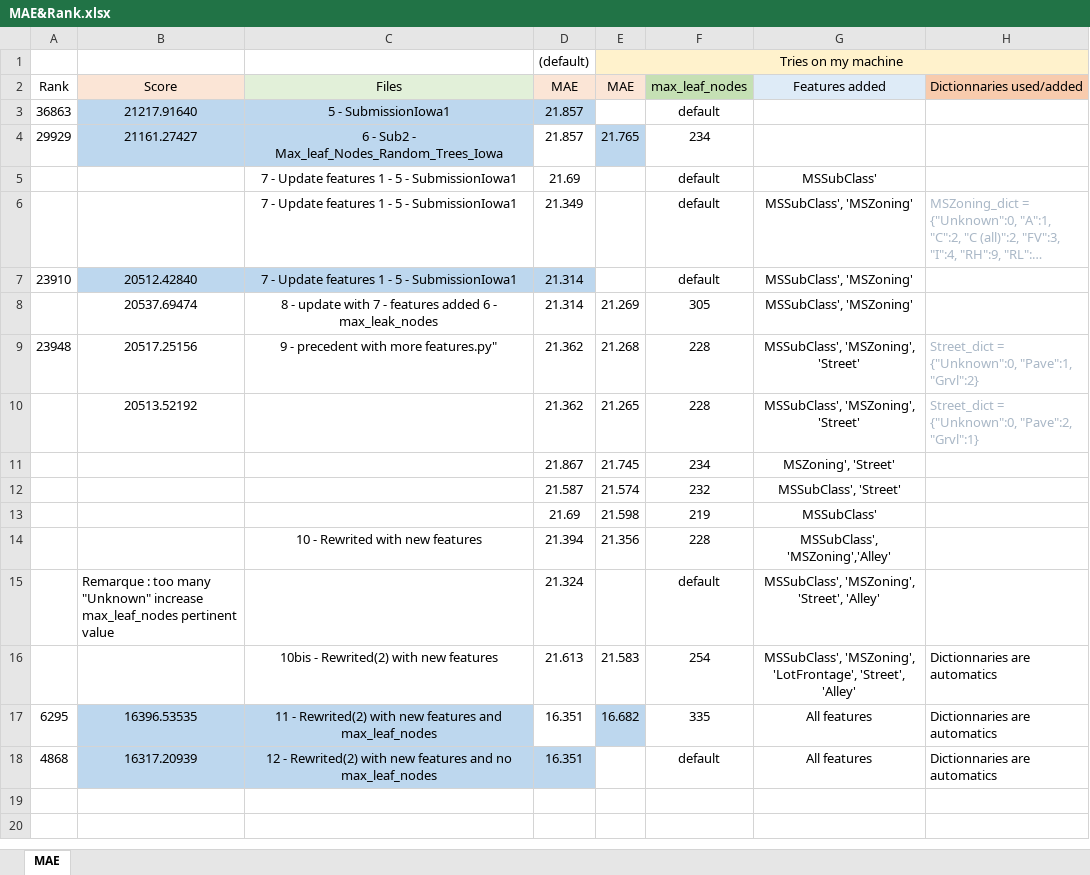
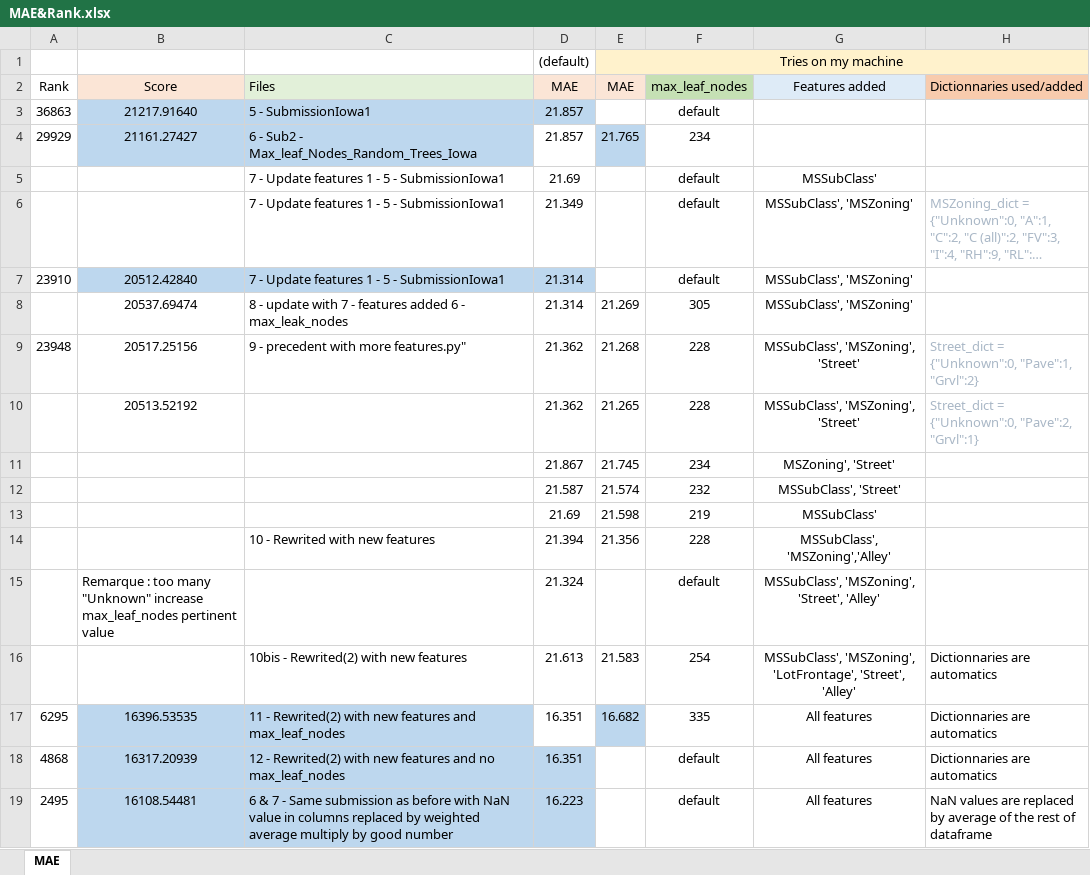
Before and after one commit to JonatanPlantey/My-submissions-at-Housing-Prices-Competition-for-Kaggle, an Excel workbook: MAE&Rank.xlsx, sheet MAE, drawn as a sheet; long unchanged cells end in …; values as stored, in another font and other column widths than the file's, no borders; the diff names each change by its address in the sheet, - before the commit and + after, or states it on an @@ line.

Commit message:
Update MAE&Rank.xlsx
Update

```diff
--- a/MAE&Rank.xlsx (sheet MAE)
+++ b/MAE&Rank.xlsx (sheet MAE)
-C2:C9 alignment: center
+C2:C9 alignment: left
-C14 alignment: center
+C14 alignment: left
-C16:C18 alignment: center
+C16:C18 alignment: left
+row 19: 2495 | 16108.54481 | 6 & 7 - Same submission as before with NaN value in columns replaced by weighted average multiply by good number | 16.223 |  | default | All features | NaN values are replaced by average of the rest of dataframe
```
